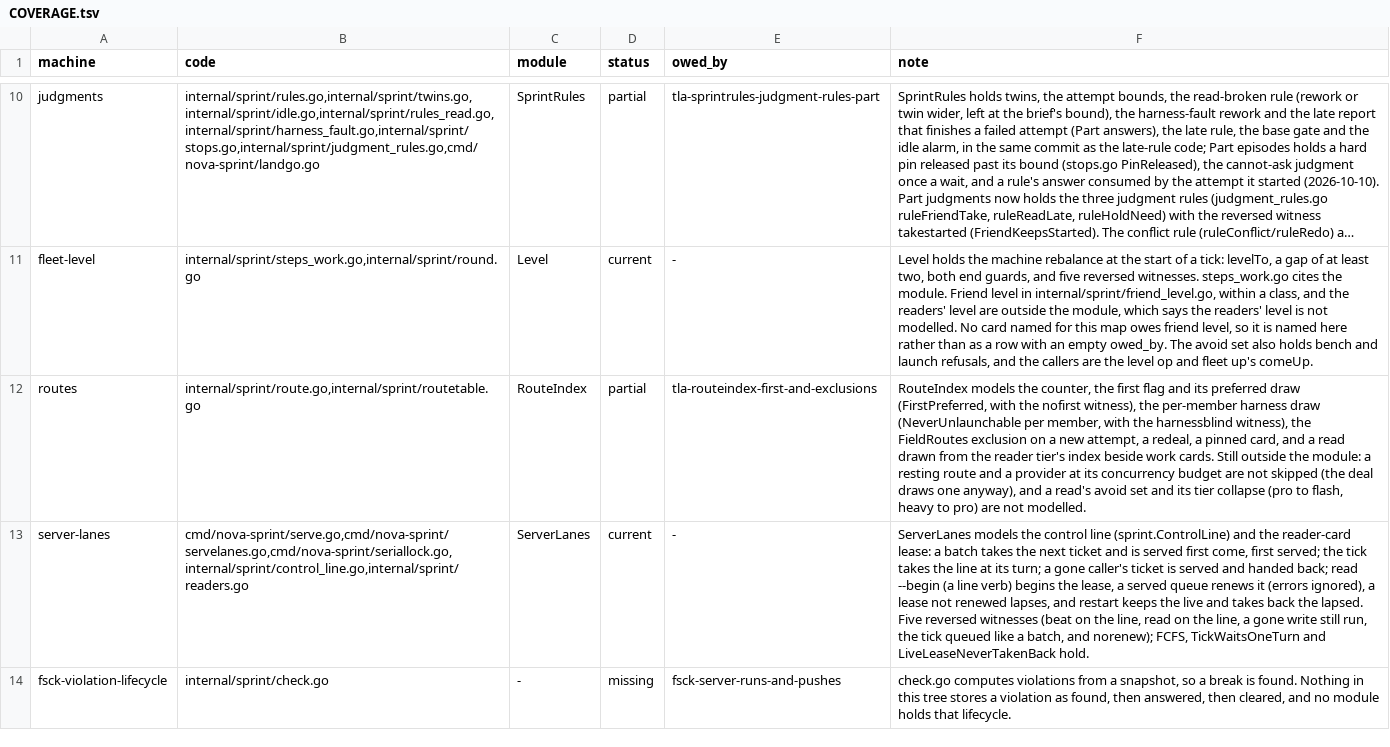
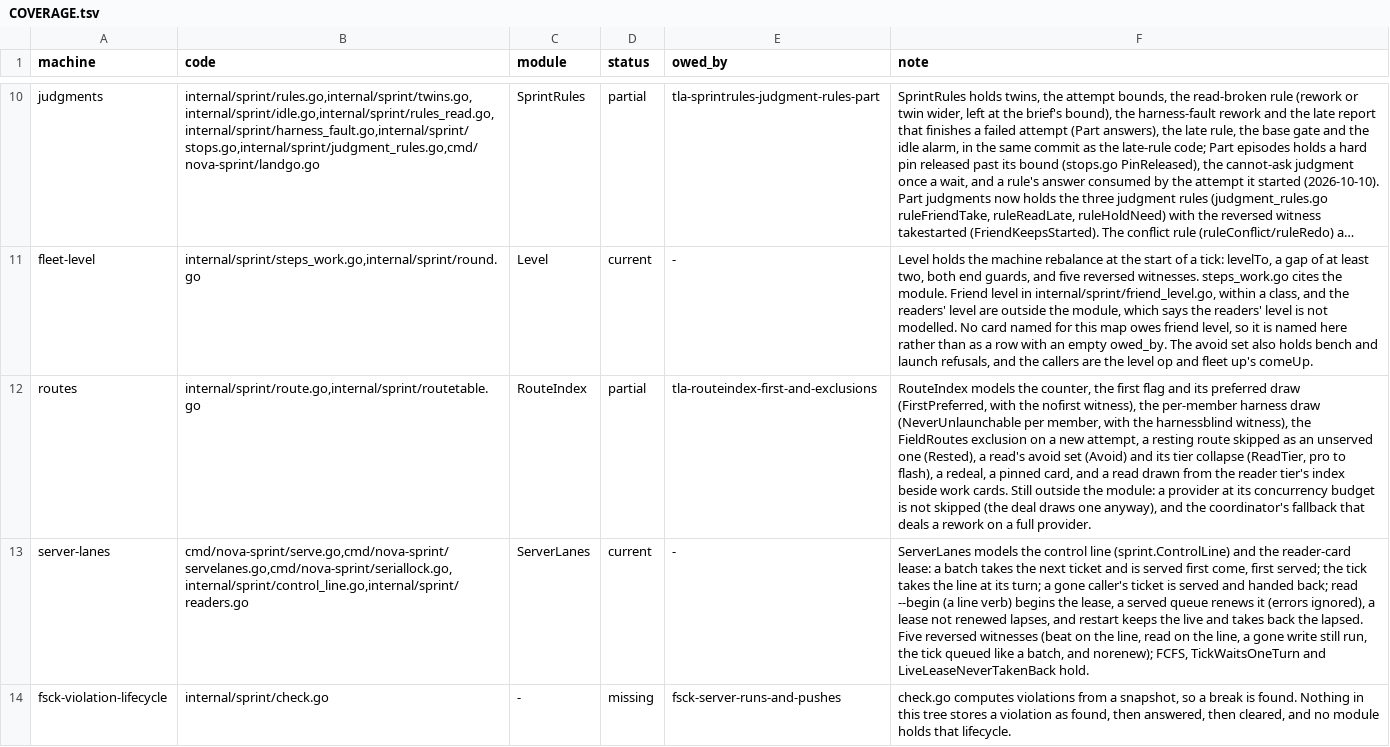
Before and after one commit to mas-bandwidth/nova-sprint, a TSV file: tla/COVERAGE.tsv, drawn as a sheet; only a part is shown, gaps mark what is left out; long unchanged cells end in …; the diff names each change by its address in the sheet, - before the commit and + after, or states it on an @@ line.

```diff
--- a/tla/COVERAGE.tsv
+++ b/tla/COVERAGE.tsv
-F12 (note): …attempt, a redeal, a pinned card, and a read drawn from the reader tier's index beside work cards. Still outside the module: a resting route and a provider at its concurrency budget are not skipped (the deal draws one anyway), and a read's avoid set and its tier collapse (pro to flash, heavy to pro) are not modelled.
+F12 (note): …attempt, a resting route skipped as an unserved one (Rested), a read's avoid set (Avoid) and its tier collapse (ReadTier, pro to flash), a redeal, a pinned card, and a read drawn from the reader tier's index beside work cards. Still outside the module: a provider at its concurrency budget is not skipped (the deal draws one anyway), and the coordinator's fallback that deals a rework on a full provider.
```
Also changed, not shown: tla/CASES.tsv, tla/RUNS.tsv, 14 other files.
